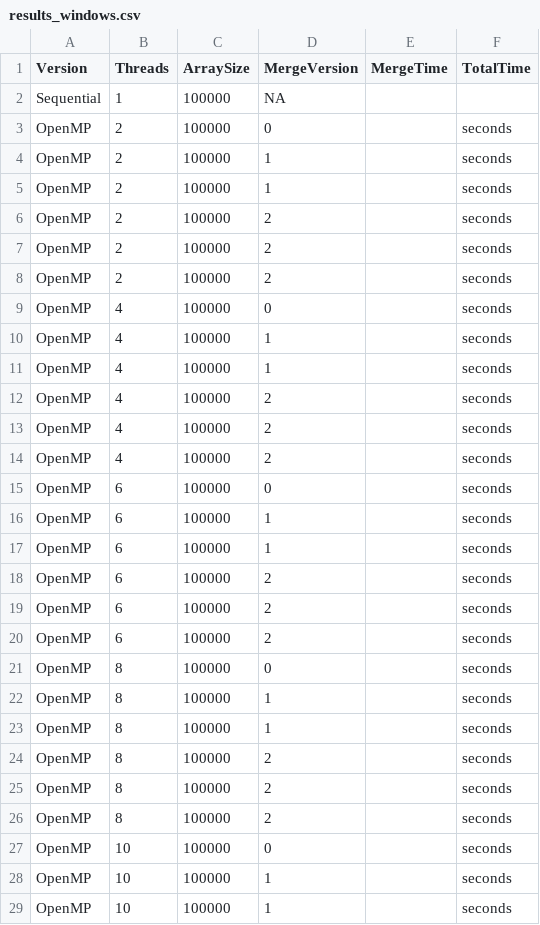
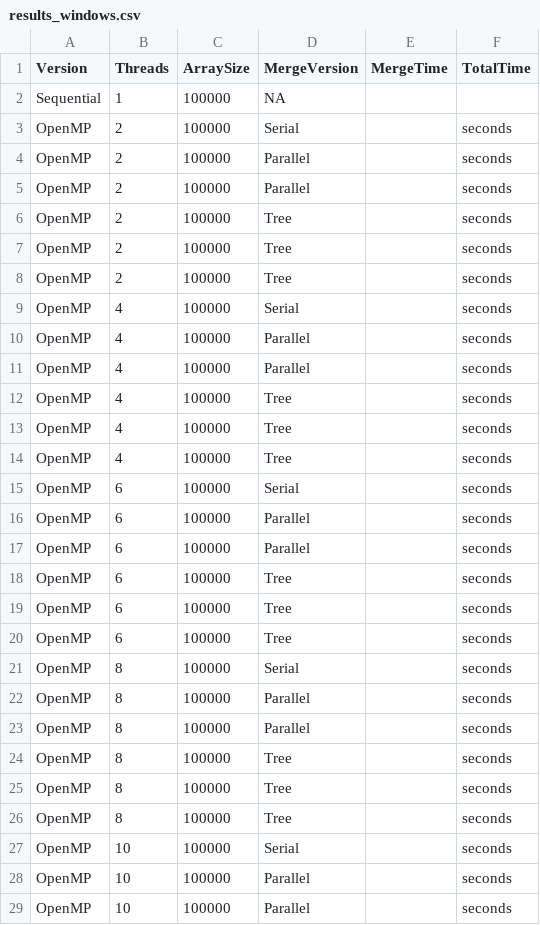
Before and after one commit to Chikamiri/ParralelProgrammingC, a CSV file: results_windows.csv, drawn as a sheet; only a part is shown; the diff covers the shown part only.

```diff
--- a/results_windows.csv
+++ b/results_windows.csv
@@ -2,28 +2,28 @@ Version,Threads,ArraySize,MergeVersion,MergeTime,TotalTime
 Sequential,1,100000,NA,,
-OpenMP,2,100000,0,,seconds
-OpenMP,2,100000,1,,seconds
-OpenMP,2,100000,1,,seconds
-OpenMP,2,100000,2,,seconds
-OpenMP,2,100000,2,,seconds
-OpenMP,2,100000,2,,seconds
-OpenMP,4,100000,0,,seconds
-OpenMP,4,100000,1,,seconds
-OpenMP,4,100000,1,,seconds
-OpenMP,4,100000,2,,seconds
-OpenMP,4,100000,2,,seconds
-OpenMP,4,100000,2,,seconds
-OpenMP,6,100000,0,,seconds
-OpenMP,6,100000,1,,seconds
-OpenMP,6,100000,1,,seconds
-OpenMP,6,100000,2,,seconds
-OpenMP,6,100000,2,,seconds
-OpenMP,6,100000,2,,seconds
-OpenMP,8,100000,0,,seconds
-OpenMP,8,100000,1,,seconds
-OpenMP,8,100000,1,,seconds
-OpenMP,8,100000,2,,seconds
-OpenMP,8,100000,2,,seconds
-OpenMP,8,100000,2,,seconds
-OpenMP,10,100000,0,,seconds
-OpenMP,10,100000,1,,seconds
-OpenMP,10,100000,1,,seconds
+OpenMP,2,100000,Serial,,seconds
+OpenMP,2,100000,Parallel,,seconds
+OpenMP,2,100000,Parallel,,seconds
+OpenMP,2,100000,Tree,,seconds
+OpenMP,2,100000,Tree,,seconds
+OpenMP,2,100000,Tree,,seconds
+OpenMP,4,100000,Serial,,seconds
+OpenMP,4,100000,Parallel,,seconds
+OpenMP,4,100000,Parallel,,seconds
+OpenMP,4,100000,Tree,,seconds
+OpenMP,4,100000,Tree,,seconds
+OpenMP,4,100000,Tree,,seconds
+OpenMP,6,100000,Serial,,seconds
+OpenMP,6,100000,Parallel,,seconds
+OpenMP,6,100000,Parallel,,seconds
+OpenMP,6,100000,Tree,,seconds
+OpenMP,6,100000,Tree,,seconds
+OpenMP,6,100000,Tree,,seconds
+OpenMP,8,100000,Serial,,seconds
+OpenMP,8,100000,Parallel,,seconds
+OpenMP,8,100000,Parallel,,seconds
+OpenMP,8,100000,Tree,,seconds
+OpenMP,8,100000,Tree,,seconds
+OpenMP,8,100000,Tree,,seconds
+OpenMP,10,100000,Serial,,seconds
+OpenMP,10,100000,Parallel,,seconds
+OpenMP,10,100000,Parallel,,seconds
```
Also changed, not shown: 45 edited cells elsewhere in this file, 15 other files.
